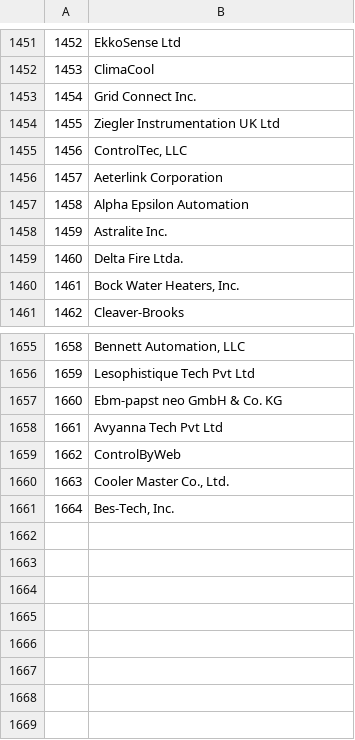
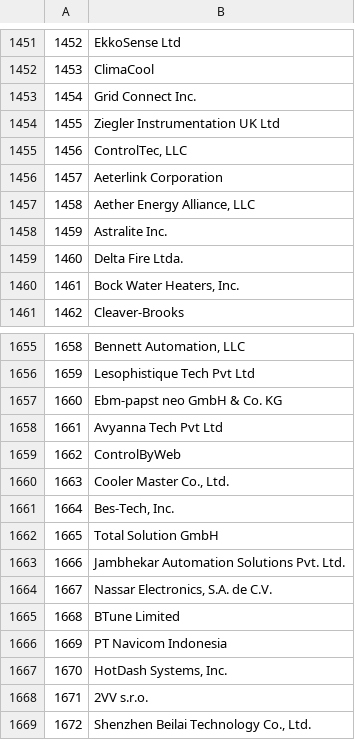
Before and after one commit to bacnet-ex/bacstack, a CSV file: priv/vendor_ids.csv, drawn as a sheet; only a part is shown, gaps mark what is left out.

Commit message:
Sync to GitHub

```diff
--- a/priv/vendor_ids.csv
+++ b/priv/vendor_ids.csv
@@ -1456,3 +1456,3 @@
 1457;Aeterlink Corporation
-1458;Alpha Epsilon Automation
+1458;Aether Energy Alliance, LLC
 1459;Astralite Inc.
@@ -1661 +1661,9 @@
 1664;Bes-Tech, Inc.
+1665;Total Solution GmbH
+1666;Jambhekar Automation Solutions Pvt. Ltd.
+1667;Nassar Electronics, S.A. de C.V.
+1668;BTune Limited
+1669;PT Navicom Indonesia
+1670;HotDash Systems, Inc.
+1671;2VV s.r.o.
+1672;Shenzhen Beilai Technology Co., Ltd.
```
